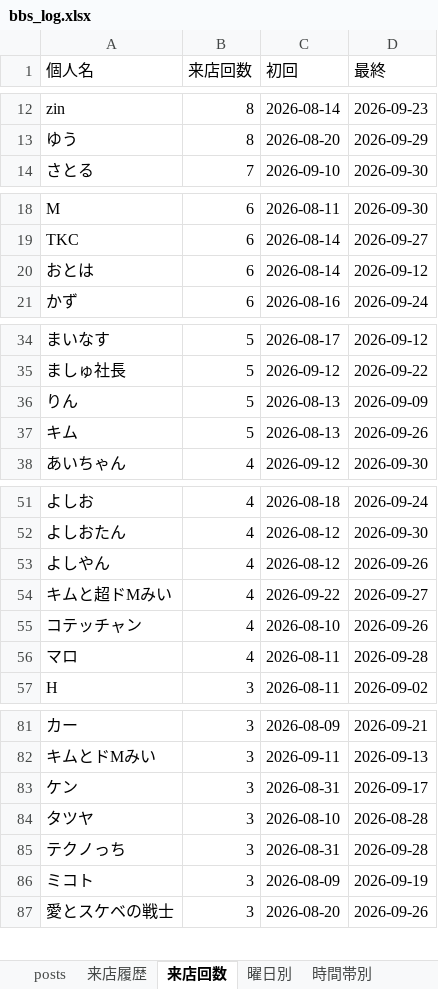
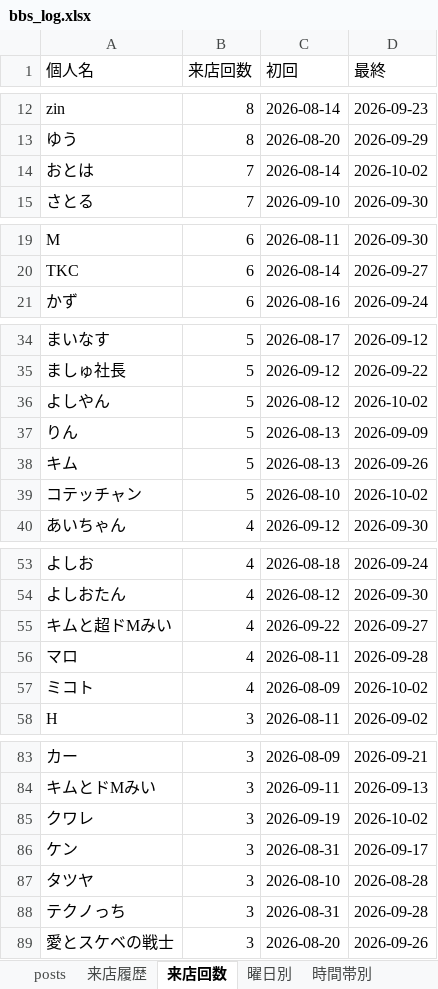
Before and after one commit to satoshiroid/bambitch-bbs-archiver, an Excel workbook: bbs_log.xlsx, sheet 来店回数, drawn as a sheet; only a part is shown, gaps mark what is left out; values as stored, in another font and other column widths than the file's, no borders; removed rows and columns are numbered as before the commit, all else as after; the diff covers the shown part only; the diff names each change by its address in the sheet, - before the commit and + after, or states it on an @@ line.

```diff
--- a/bbs_log.xlsx (sheet 来店回数)
+++ b/bbs_log.xlsx (sheet 来店回数)
+row 14: おとは | 7 | 2026-08-14 | 2026-10-02
-row 20: おとは | 6 | 2026-08-14 | 2026-09-12
+row 36: よしやん | 5 | 2026-08-12 | 2026-10-02
+row 39: コテッチャン | 5 | 2026-08-10 | 2026-10-02
-row 53: よしやん | 4 | 2026-08-12 | 2026-09-26
-row 55: コテッチャン | 4 | 2026-08-10 | 2026-09-26
+row 57: ミコト | 4 | 2026-08-09 | 2026-10-02
+row 85: クワレ | 3 | 2026-09-19 | 2026-10-02
-row 86: ミコト | 3 | 2026-08-09 | 2026-09-19
```
Also changed, not shown: 7 added rows and 4 removed rows elsewhere in this sheet, sheet 来店履歴, sheet posts, sheet 時間帯別, sheet 同伴ネットワーク, sheet 曜日別, sheet 月次推移, 1 other file.
